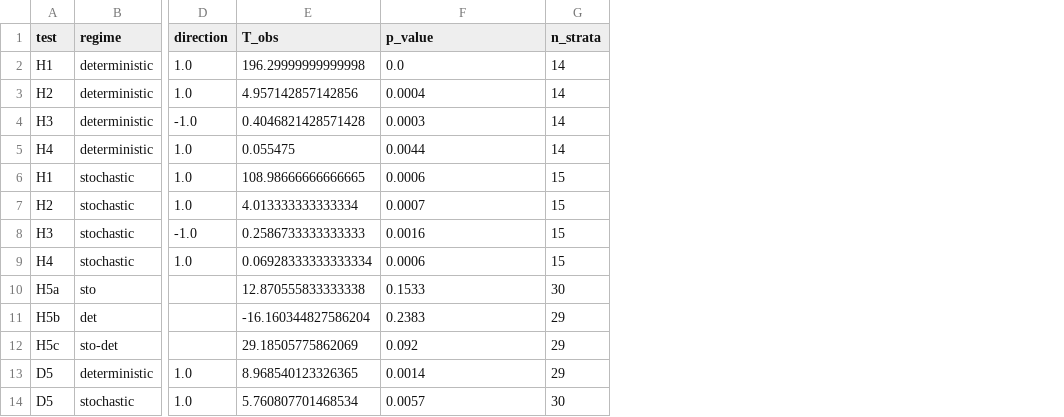
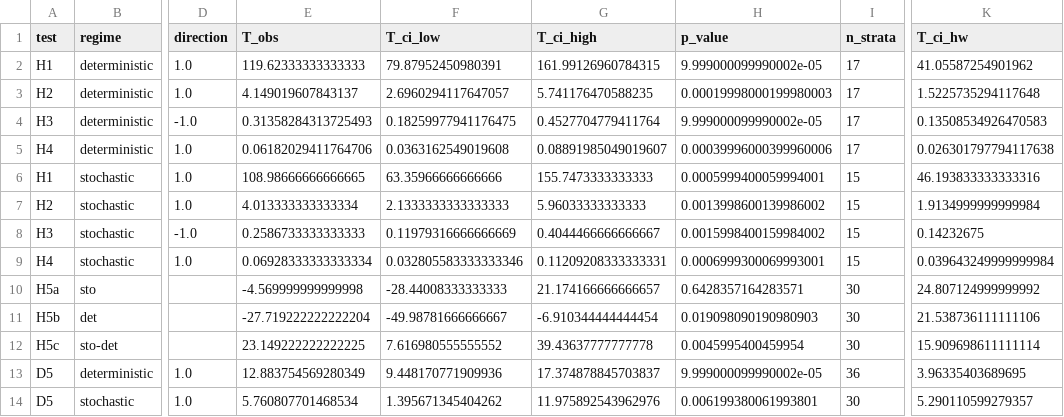
Before and after one commit to Flecart/GovSimElect, a CSV file: permutation_test_results.csv, drawn as a sheet; only a part is shown, gaps mark what is left out; addresses are those after the commit; the diff names each change by its address in the sheet, - before the commit and + after, or states it on an @@ line.

```diff
--- a/permutation_test_results.csv
+++ b/permutation_test_results.csv
+column F (T_ci_low), rows 2-14: 79.87952450980391 | 2.6960294117647057 | 0.18259977941176475 | 0.0363162549019608 | 63.35966666666666 | 2.1333333333333333 | 0.11979316666666669 | 0.032805583333333346 | -28.44008333333333 | -49.98781666666667 | 7.616980555555552 | 9.448170771909936 | 1.395671345404262
+column G (T_ci_high), rows 2-14: 161.99126960784315 | 5.741176470588235 | 0.4527704779411764 | 0.08891985049019607 | 155.7473333333333 | 5.96033333333333 | 0.4044466666666667 | 0.11209208333333331 | 21.174166666666657 | -6.910344444444454 | 39.43637777777778 | 17.374878845703837 | 11.975892543962976
+column K (T_ci_hw), rows 2-14: 41.05587254901962 | 1.5225735294117648 | 0.13508534926470583 | 0.026301797794117638 | 46.193833333333316 | 1.9134999999999984 | 0.14232675 | 0.039643249999999984 | 24.807124999999992 | 21.538736111111106 | 15.909698611111114 | 3.96335403689695 | 5.290110599279357
-E2 (T_obs): 196.29999999999998
+E2 (T_obs): 119.62333333333333
-H2 (p_value): 0.0
+H2 (p_value): 9.999000099990002e-05
-I2:I5 (n_strata): 14
+I2:I5 (n_strata): 17
-E3 (T_obs): 4.957142857142856
+E3 (T_obs): 4.149019607843137
-H3 (p_value): 0.0004
+H3 (p_value): 0.00019998000199980003
-E4 (T_obs): 0.4046821428571428
+E4 (T_obs): 0.31358284313725493
-H4 (p_value): 0.0003
+H4 (p_value): 9.999000099990002e-05
-E5 (T_obs): 0.055475
+E5 (T_obs): 0.06182029411764706
-H5 (p_value): 0.0044
+H5 (p_value): 0.00039996000399960006
-H6 (p_value): 0.0006
+H6 (p_value): 0.0005999400059994001
-H7 (p_value): 0.0007
+H7 (p_value): 0.0013998600139986002
-H8 (p_value): 0.0016
+H8 (p_value): 0.0015998400159984002
-H9 (p_value): 0.0006
+H9 (p_value): 0.0006999300069993001
-E10 (T_obs): 12.870555833333338
+E10 (T_obs): -4.569999999999998
-H10 (p_value): 0.1533
+H10 (p_value): 0.6428357164283571
-E11 (T_obs): -16.160344827586204
+E11 (T_obs): -27.719222222222204
-H11 (p_value): 0.2383
+H11 (p_value): 0.019098090190980903
-I11:I12 (n_strata): 29
+I11:I12 (n_strata): 30
-E12 (T_obs): 29.18505775862069
+E12 (T_obs): 23.149222222222225
-H12 (p_value): 0.092
+H12 (p_value): 0.0045995400459954
-E13 (T_obs): 8.968540123326365
+E13 (T_obs): 12.883754569280349
-H13 (p_value): 0.0014
+H13 (p_value): 9.999000099990002e-05
-I13 (n_strata): 29
+I13 (n_strata): 36
-H14 (p_value): 0.0057
+H14 (p_value): 0.006199380061993801
```
Also changed, not shown: 2 other files.
